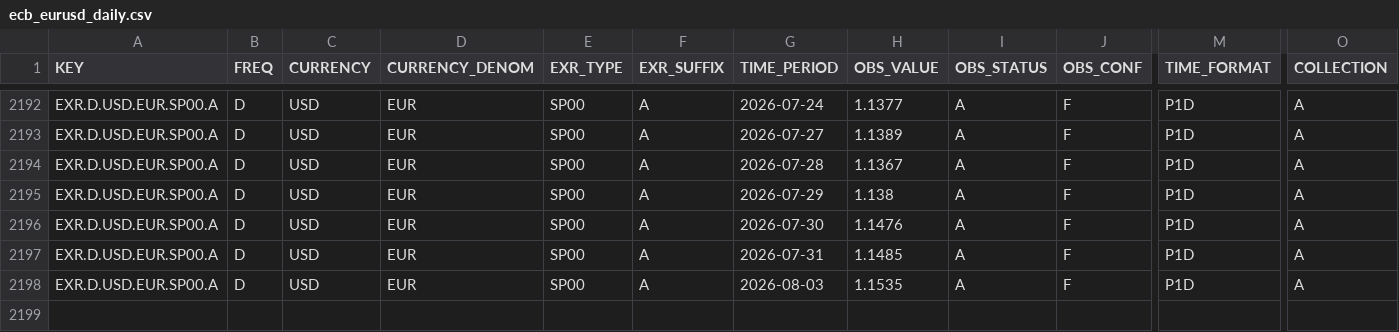
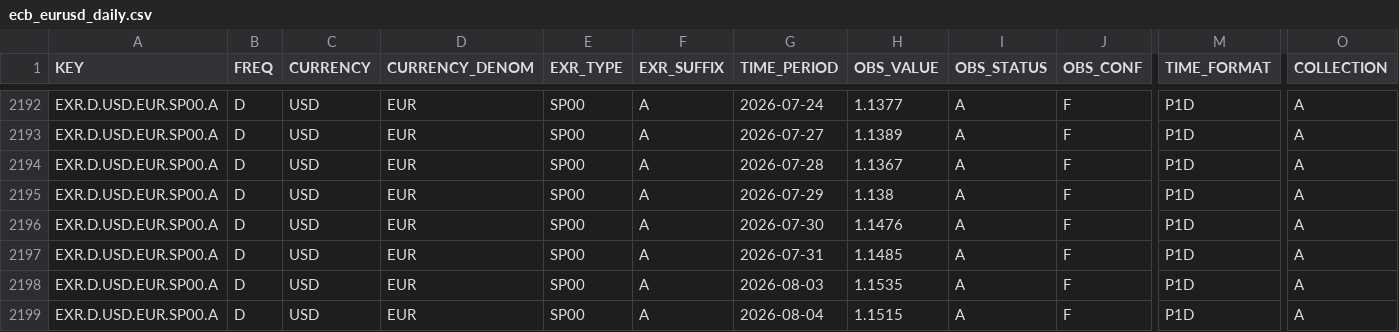
Before and after one commit to aliceodrumond/EuropeMonitor, a CSV file: data/raw/ecb_eurusd_daily.csv, drawn as a sheet; only a part is shown, gaps mark what is left out; rows hold the shown columns only; the diff names each change by its address in the sheet, - before the commit and + after, or states it on an @@ line.

Commit message:
Update Europe monitor data 2026-08-04 12:06

```diff
--- a/data/raw/ecb_eurusd_daily.csv
+++ b/data/raw/ecb_eurusd_daily.csv
+row 2199: EXR.D.USD.EUR.SP00.A | D | USD | EUR | SP00 | A | 2026-08-04 | 1.1515 | A | F | P1D | A
```
Also changed, not shown: 5 other files.
